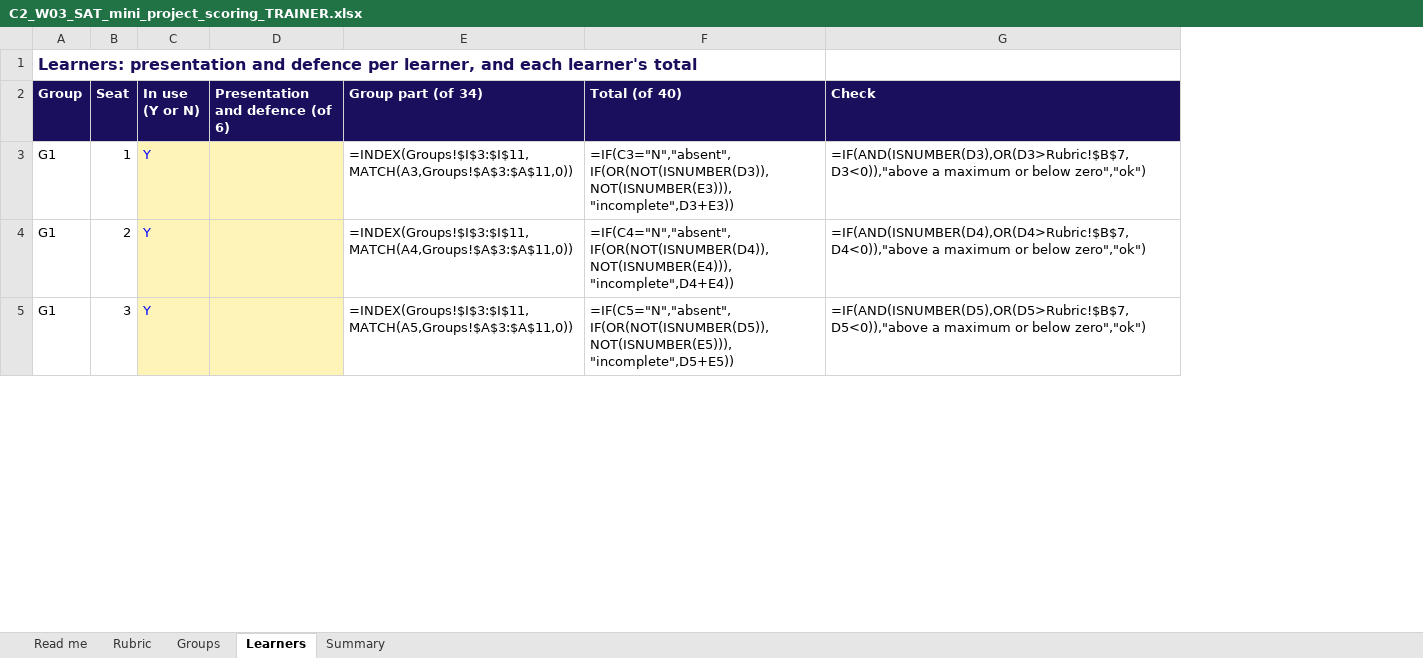
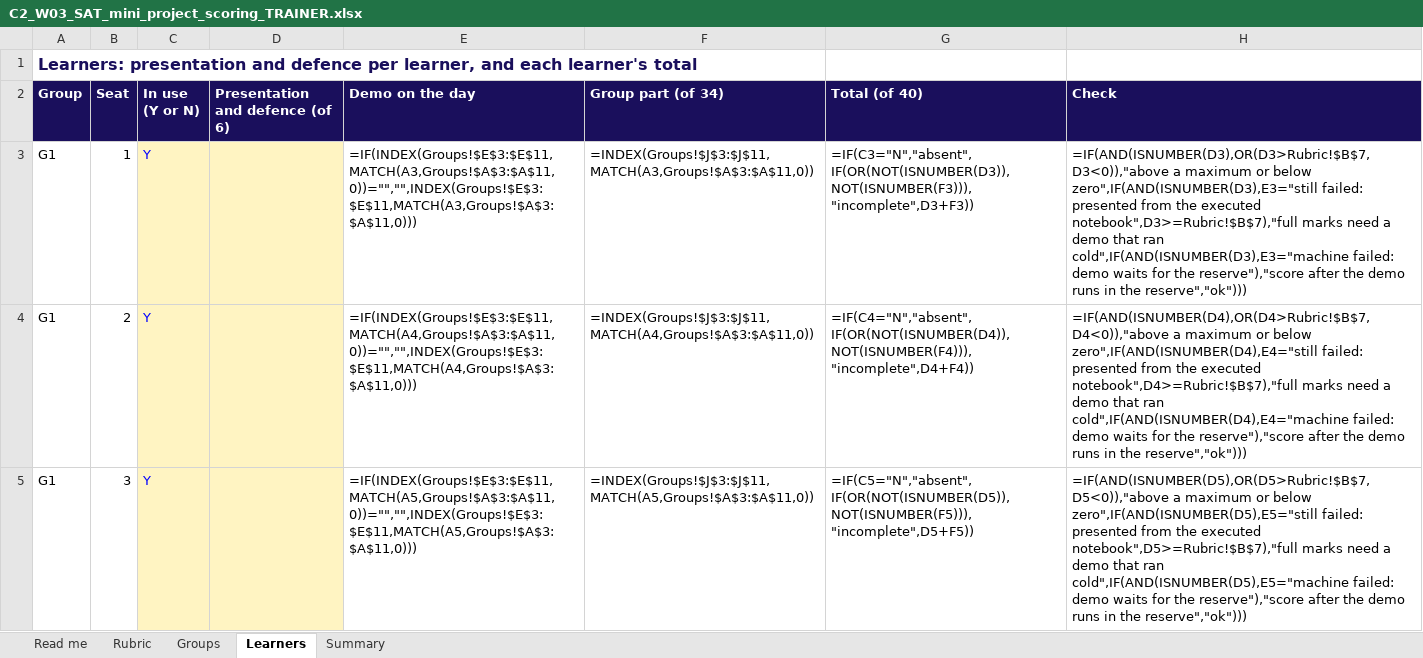
Before and after one commit to fde-academy-lab/c2-content-factory, an Excel workbook: content/W03/SAT/rubrics/C2_W03_SAT_mini_project_scoring_TRAINER.xlsx, sheet Learners, drawn as a sheet; only a part is shown; values as stored, in another font and other column widths than the file's, no borders; formulas without a stored value are shown as written; addresses are those after the commit; the diff covers the shown part only; the diff names each change by its address in the sheet, - before the commit and + after, or states it on an @@ line.

```diff
--- a/content/W03/SAT/rubrics/C2_W03_SAT_mini_project_scoring_TRAINER.xlsx (sheet Learners)
+++ b/content/W03/SAT/rubrics/C2_W03_SAT_mini_project_scoring_TRAINER.xlsx (sheet Learners)
+column E (Demo on the day), rows 3-5: =IF(INDEX(Groups!$E$3:$E$11,MATCH(A3,Groups!$A$3:$A$11,0))="","",INDEX(Groups!$E$3:$E$11,MATCH(A3,Groups!$A$3:$A$11,0))) | =IF(INDEX(Groups!$E$3:$E$11,MATCH(A4,Groups!$A$3:$A$11,0))="","",INDEX(Groups!$E$3:$E$11,MATCH(A4,Groups!$A$3:$A$11,0))) | =IF(INDEX(Groups!$E$3:$E$11,MATCH(A5,Groups!$A$3:$A$11,0))="","",INDEX(Groups!$E$3:$E$11,MATCH(A5,Groups!$A$3:$A$11,0)))
-F3 (Group part (of 34)): =INDEX(Groups!$I$3:$I$11,MATCH(A3,Groups!$A$3:$A$11,0))
+F3 (Group part (of 34)): =INDEX(Groups!$J$3:$J$11,MATCH(A3,Groups!$A$3:$A$11,0))
-G3 (Total (of 40)): =IF(C3="N","absent",IF(OR(NOT(ISNUMBER(D3)),NOT(ISNUMBER(E3))),"incomplete",D3+E3))
+G3 (Total (of 40)): =IF(C3="N","absent",IF(OR(NOT(ISNUMBER(D3)),NOT(ISNUMBER(F3))),"incomplete",D3+F3))
-H3 (Check): …or below zero","ok")
+H3 (Check): …or below zero",IF(AND(ISNUMBER(D3),E3="still failed: presented from the executed notebook",D3>=Rubric!$B$7),"full marks need a demo that ran cold",IF(AND(ISNUMBER(D3),E3="machine failed: demo waits for the reserve"),"score after the demo runs in the reserve","ok")))
-F4 (Group part (of 34)): =INDEX(Groups!$I$3:$I$11,MATCH(A4,Groups!$A$3:$A$11,0))
+F4 (Group part (of 34)): =INDEX(Groups!$J$3:$J$11,MATCH(A4,Groups!$A$3:$A$11,0))
-G4 (Total (of 40)): =IF(C4="N","absent",IF(OR(NOT(ISNUMBER(D4)),NOT(ISNUMBER(E4))),"incomplete",D4+E4))
+G4 (Total (of 40)): =IF(C4="N","absent",IF(OR(NOT(ISNUMBER(D4)),NOT(ISNUMBER(F4))),"incomplete",D4+F4))
-H4 (Check): …or below zero","ok")
+H4 (Check): …or below zero",IF(AND(ISNUMBER(D4),E4="still failed: presented from the executed notebook",D4>=Rubric!$B$7),"full marks need a demo that ran cold",IF(AND(ISNUMBER(D4),E4="machine failed: demo waits for the reserve"),"score after the demo runs in the reserve","ok")))
-F5 (Group part (of 34)): =INDEX(Groups!$I$3:$I$11,MATCH(A5,Groups!$A$3:$A$11,0))
+F5 (Group part (of 34)): =INDEX(Groups!$J$3:$J$11,MATCH(A5,Groups!$A$3:$A$11,0))
-G5 (Total (of 40)): =IF(C5="N","absent",IF(OR(NOT(ISNUMBER(D5)),NOT(ISNUMBER(E5))),"incomplete",D5+E5))
+G5 (Total (of 40)): =IF(C5="N","absent",IF(OR(NOT(ISNUMBER(D5)),NOT(ISNUMBER(F5))),"incomplete",D5+F5))
-H5 (Check): …or below zero","ok")
+H5 (Check): …or below zero",IF(AND(ISNUMBER(D5),E5="still failed: presented from the executed notebook",D5>=Rubric!$B$7),"full marks need a demo that ran cold",IF(AND(ISNUMBER(D5),E5="machine failed: demo waits for the reserve"),"score after the demo runs in the reserve","ok")))
```
Also changed, not shown: 96 edited cells elsewhere in this sheet, sheet Groups, sheet Read me, sheet Summary, sheet Rubric, content/W03/SAT/rubrics/C2_W03_SAT_grade_closure_TRAINER.xlsx, 4 other files.
